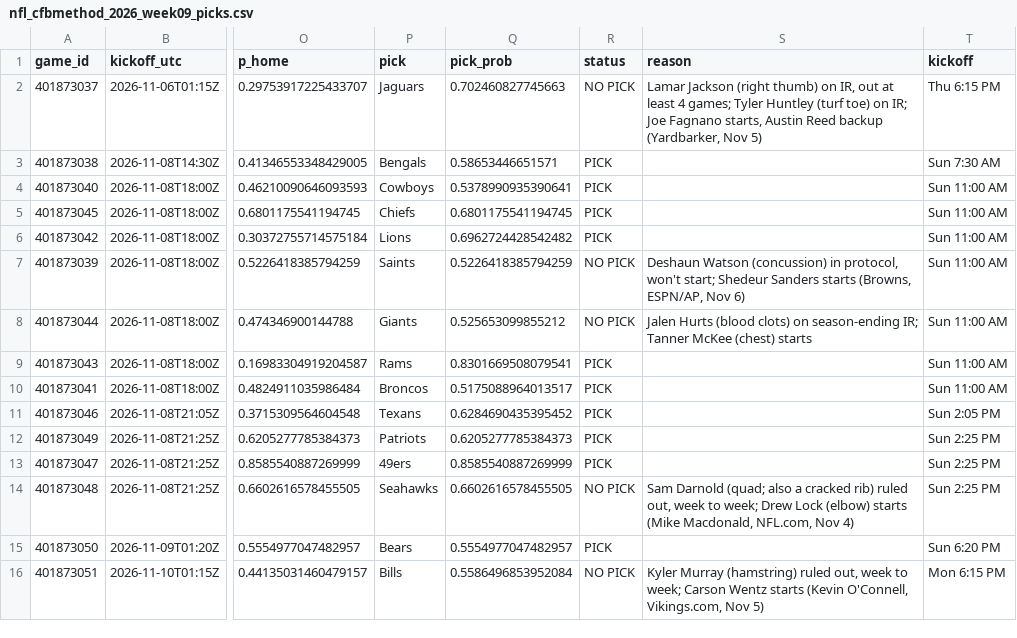
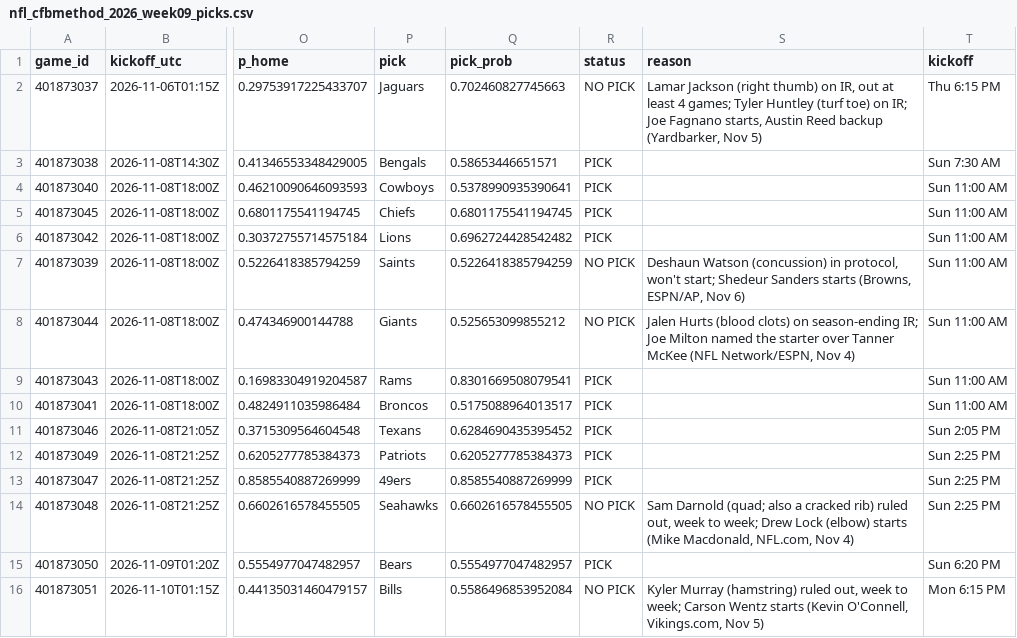
Before and after one commit to stardust1327/sports-engines, a CSV file: results/nfl_cfbmethod_2026_week09_picks.csv, drawn as a sheet; only a part is shown, gaps mark what is left out; the diff names each change by its address in the sheet, - before the commit and + after, or states it on an @@ line.

```diff
--- a/results/nfl_cfbmethod_2026_week09_picks.csv
+++ b/results/nfl_cfbmethod_2026_week09_picks.csv
-S8 (reason): …season-ending IR; Tanner McKee (chest) starts
+S8 (reason): …season-ending IR; Joe Milton named the starter over Tanner McKee (NFL Network/ESPN, Nov 4)
```
Also changed, not shown: results/cfb_2026-11-06_picks.csv, results/prompt_cfb_2026-11-06_picks.csv, 3 other files.
